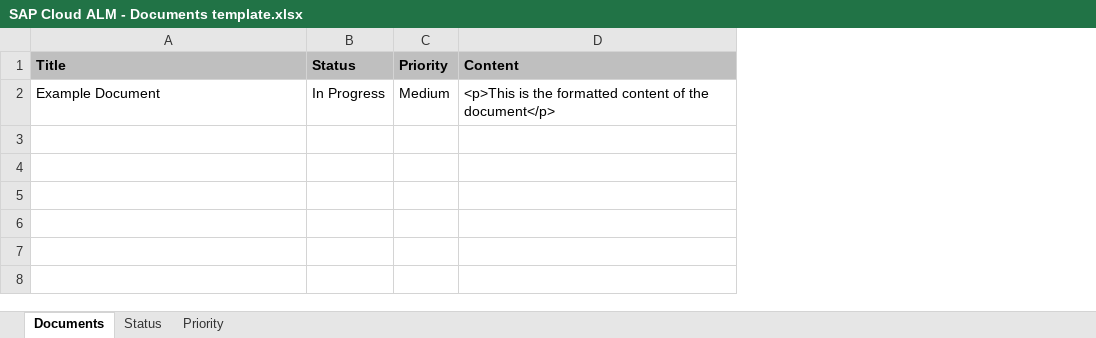
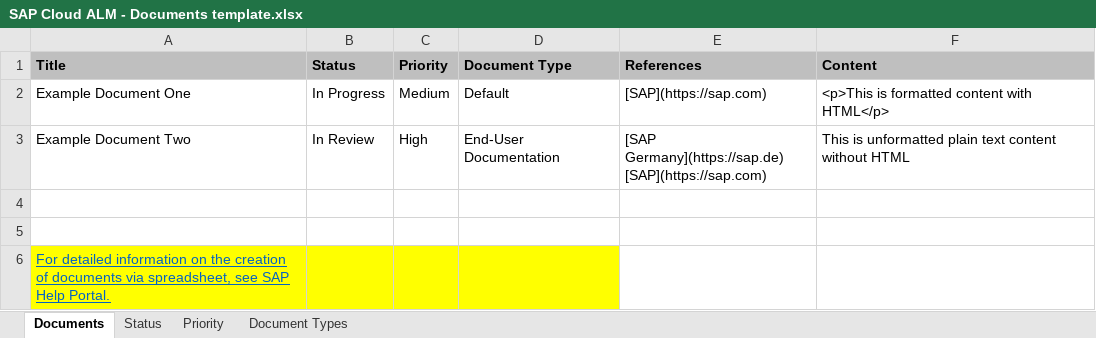
Before and after one commit to SAP-samples/cloud-alm-api-examples, an Excel workbook: spreadsheet-examples/spreadsheet-documents/SAP Cloud ALM - Documents template.xlsx, sheet Documents, drawn as a sheet; values as stored, in another font and other column widths than the file's, no borders; addresses are those after the commit; ↵ is a line break in a cell; the diff names each change by its address in the sheet, - before the commit and + after, or states it on an @@ line.

Commit message:
Adjust Document Default Type

```diff
--- a/spreadsheet-examples/spreadsheet-documents/SAP Cloud ALM - Documents template.xlsx (sheet Documents)
+++ b/spreadsheet-examples/spreadsheet-documents/SAP Cloud ALM - Documents template.xlsx (sheet Documents)
+sheet tab: Document Types
+column D (Document Type), row 2: Default
+column E (References), row 2: [SAP](https://sap.com)
-A2 (Title): Example Document
+A2 (Title): Example Document One
-F2 (Content): <p>This is the formatted content of the document</p>
+F2 (Content): <p>This is formatted content with HTML</p>
+row 3: Example Document Two | In Review | High | End-User Documentation | [SAP Germany](https://sap.de) ↵ [SAP](https://sap.com) | This is unformatted plain text content without HTML
+row 4: (empty)
+row 5: (empty)
+row 6: For detailed information on the creation of documents via spreadsheet, see SAP Help Portal.
```
Also changed, not shown: sheet Status, sheet Priority.
